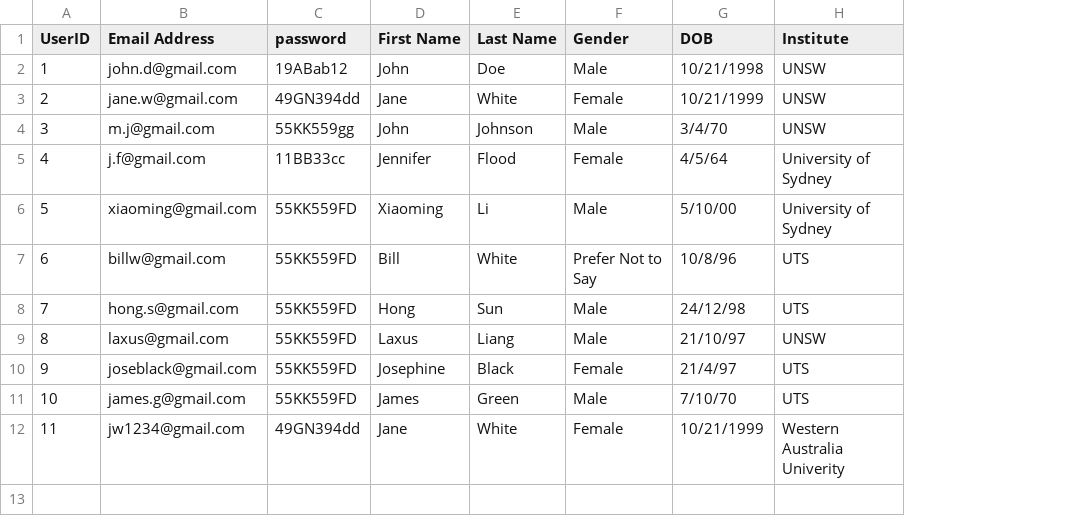
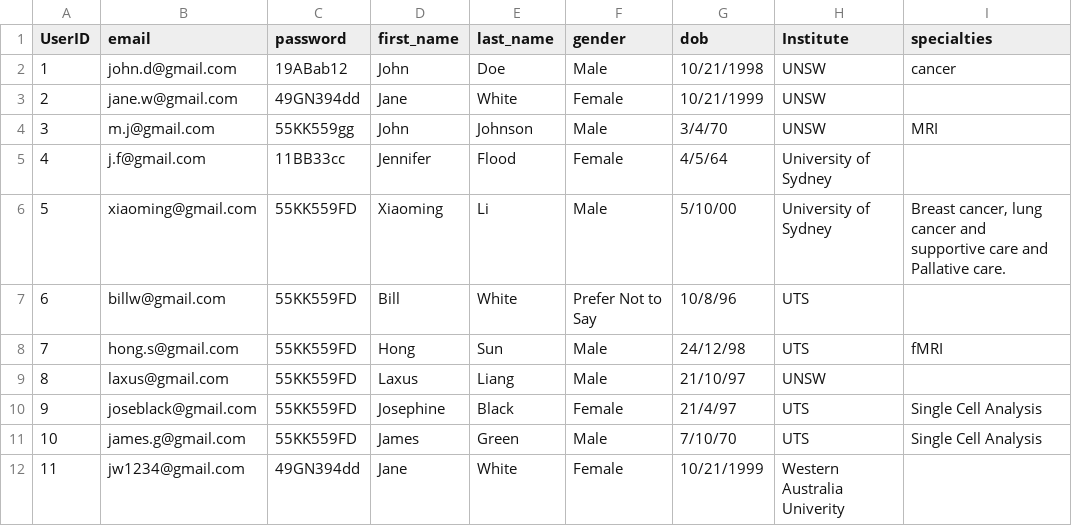
Before and after one commit to iced-soda/EPNET, a CSV file: database_sourcefile/registration_table.csv, drawn as a sheet; the diff names each change by its address in the sheet, - before the commit and + after, or states it on an @@ line.

Commit message:
changed database format to .db

```diff
--- a/database_sourcefile/registration_table.csv
+++ b/database_sourcefile/registration_table.csv
+column I (specialties), rows 2-11: cancer |  | MRI |  | Breast cancer, lung cancer and supportive care and Pallative care. |  | fMRI |  | Single Cell Analysis | Single Cell Analysis
-B1: Email Address
+B1: email
-D1: First Name
+D1: first_name
-E1: Last Name
+E1: last_name
-F1: Gender
+F1: gender
-G1: DOB
+G1: dob
```
Also changed, not shown: database_sourcefile/patient_mutation_table.csv, database_sourcefile/patient_table.csv, 5 other files.
